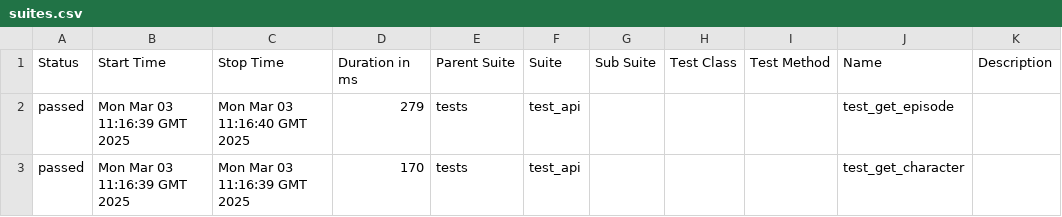
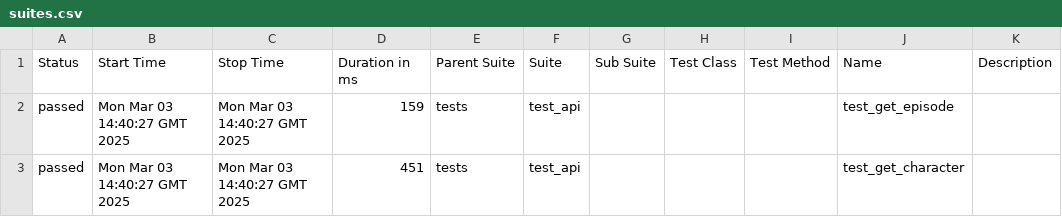
Before and after one commit to ElenaShorohova/Demonstration-Project, a CSV file: data/suites.csv, drawn as a sheet.

```diff
--- a/data/suites.csv
+++ b/data/suites.csv
@@ -1,3 +1,3 @@
 "Status","Start Time","Stop Time","Duration in ms","Parent Suite","Suite","Sub Suite","Test Class","Test Method","Name","Description"
-"passed","Mon Mar 03 11:16:39 GMT 2025","Mon Mar 03 11:16:40 GMT 2025","279","tests","test_api","","","","test_get_episode",""
-"passed","Mon Mar 03 11:16:39 GMT 2025","Mon Mar 03 11:16:39 GMT 2025","170","tests","test_api","","","","test_get_character",""
+"passed","Mon Mar 03 14:40:27 GMT 2025","Mon Mar 03 14:40:27 GMT 2025","159","tests","test_api","","","","test_get_episode",""
+"passed","Mon Mar 03 14:40:27 GMT 2025","Mon Mar 03 14:40:27 GMT 2025","451","tests","test_api","","","","test_get_character",""
```
Also changed, not shown: 22 other files.
